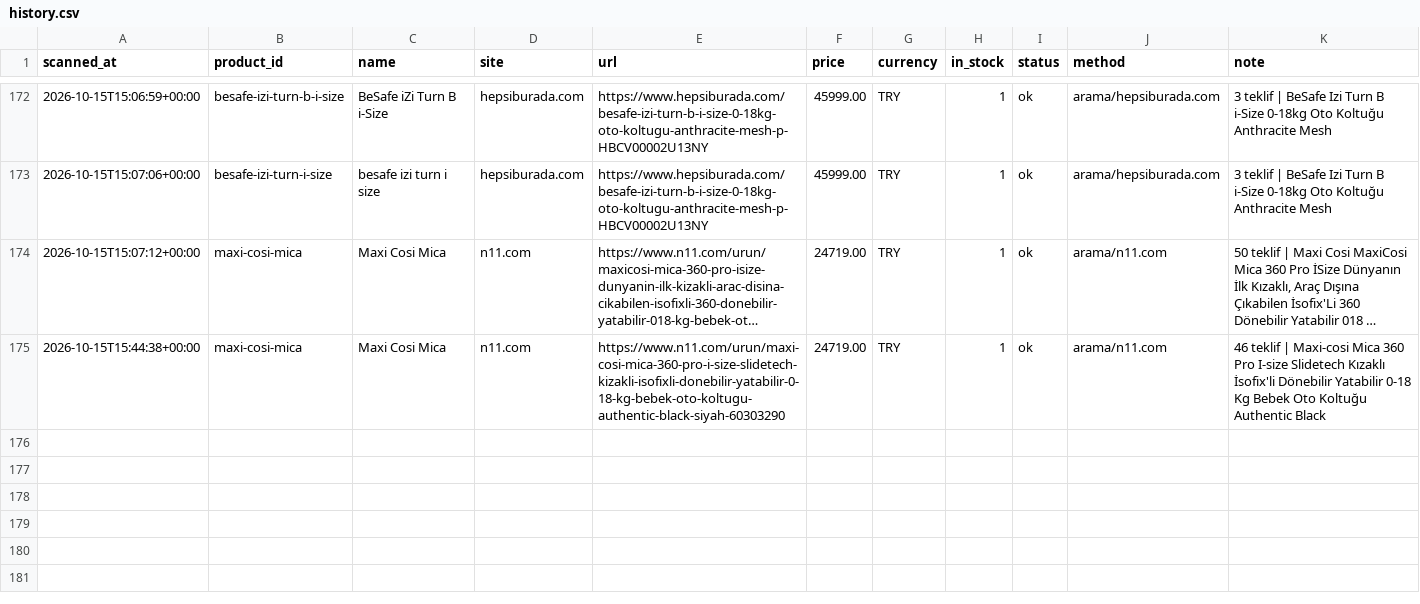
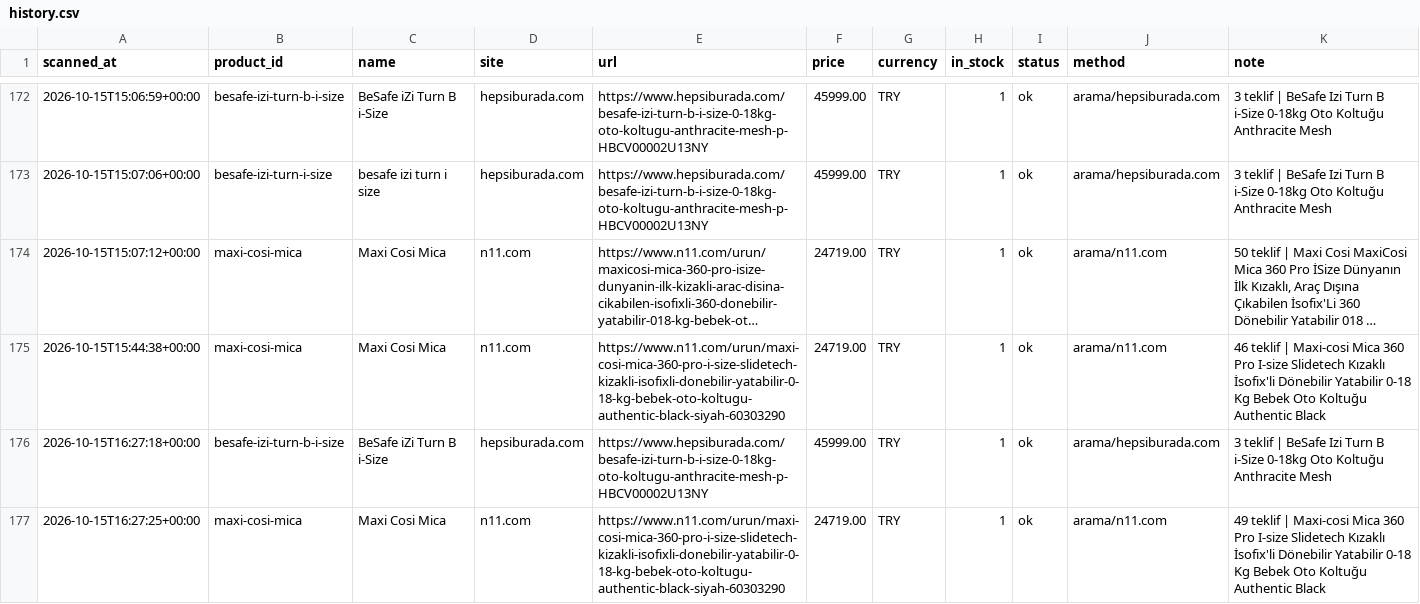
Before and after one commit to kaan2635/fiyat-takip, a CSV file: data/history.csv, drawn as a sheet; only a part is shown, gaps mark what is left out; long unchanged cells end in …; the diff names each change by its address in the sheet, - before the commit and + after, or states it on an @@ line.

```diff
--- a/data/history.csv
+++ b/data/history.csv
+row 176: 2026-10-15T16:27:18+00:00 | besafe-izi-turn-b-i-size | BeSafe iZi Turn B i-Size | hepsiburada.com | https://www.hepsiburada.com/besafe-izi-turn-b-i-size-0-18kg-oto-koltugu-anthracite-mesh-p-HBCV00002U13NY | 45999.00 | TRY | 1 | ok | arama/hepsiburada.com | 3 teklif | BeSafe Izi Turn B i-Size 0-18kg Oto Koltuğu Anthracite Mesh
+row 177: 2026-10-15T16:27:25+00:00 | maxi-cosi-mica | Maxi Cosi Mica | n11.com | https://www.n11.com/urun/maxi-cosi-mica-360-pro-i-size-slidetech-kizakli-isofixli-donebilir-yatabilir-0-18-kg-bebek-oto-koltugu-authentic-black-siyah-60303290 | 24719.00 | TRY | 1 | ok | arama/n11.com | 49 teklif | Maxi-cosi Mica 360 Pro I-size Slidetech Kızaklı İsofix'li Dönebilir Yatabilir 0-18 Kg Bebek Oto Koltuğu Authentic Black
```
Also changed, not shown: 3 other files.
